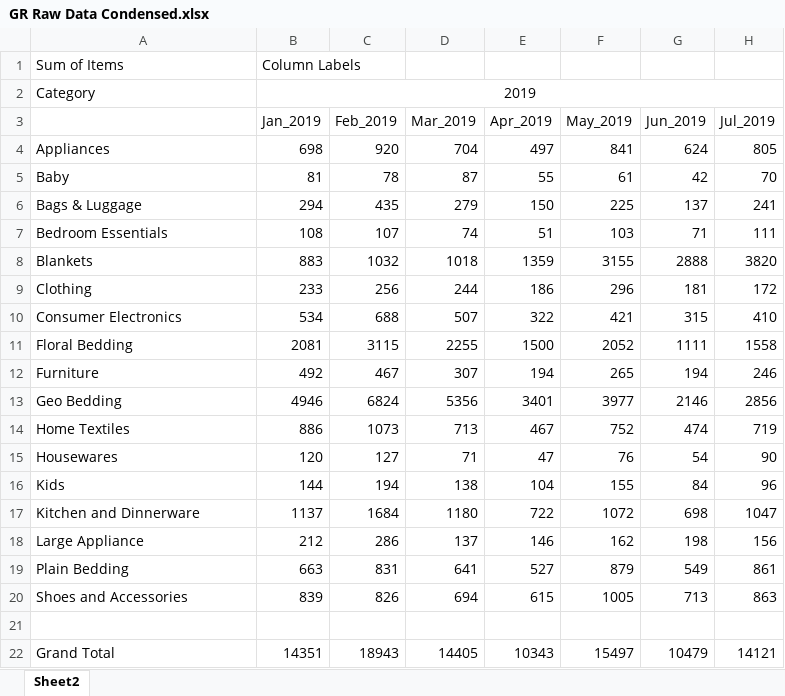
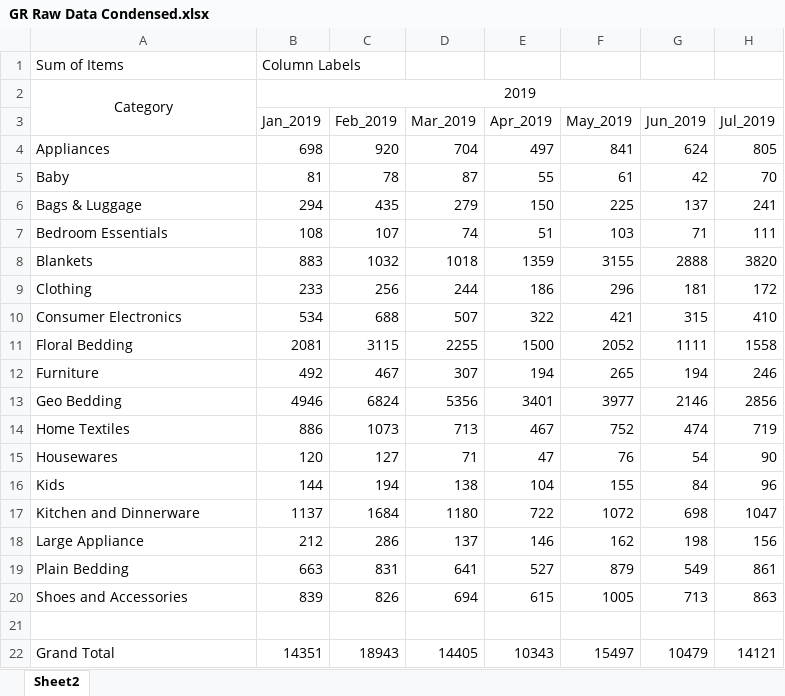
Before and after one commit to dang-itt/project-B14, an Excel workbook: GR Raw Data Condensed.xlsx, sheet Sheet2, drawn as a sheet; only a part is shown; values as stored, in another font and other column widths than the file's, no borders; the diff names each change by its address in the sheet, - before the commit and + after, or states it on an @@ line.

Commit message:
Add files via upload

```diff
--- a/GR Raw Data Condensed.xlsx (sheet Sheet2)
+++ b/GR Raw Data Condensed.xlsx (sheet Sheet2)
-A2 alignment: left
+A2 alignment: center
+A2:A3 merged
```
